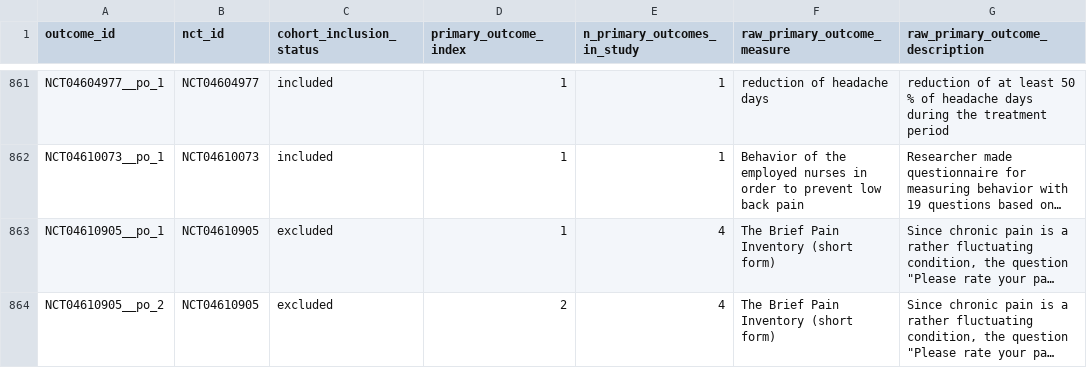
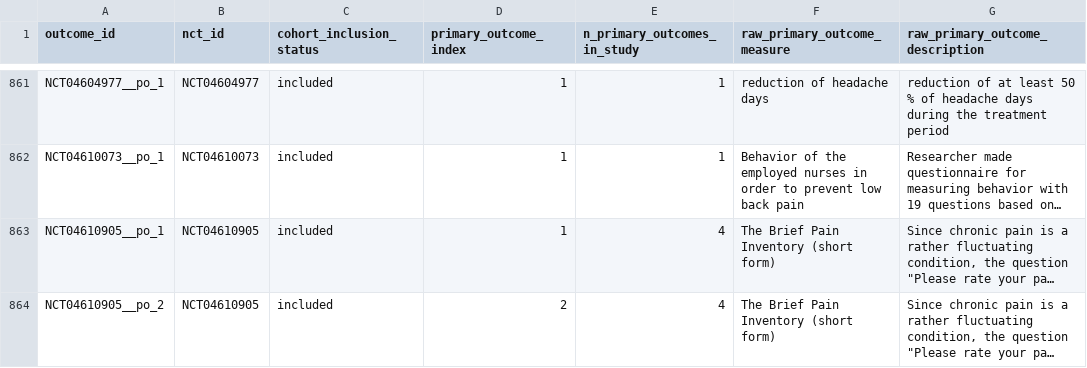
Before and after one commit to talmorya/primary-outcome-analysis, a CSV file: data/processed/primary_outcomes.csv, drawn as a sheet; only a part is shown, gaps mark what is left out; long unchanged cells end in …; the diff covers the shown part only; the diff names each change by its address in the sheet, - before the commit and + after, or states it on an @@ line.

```diff
--- a/data/processed/primary_outcomes.csv
+++ b/data/processed/primary_outcomes.csv
-C863:C864 (cohort_inclusion_status): excluded
+C863:C864 (cohort_inclusion_status): included
```
Also changed, not shown: 15 edited cells elsewhere in this file, 10 other files.
